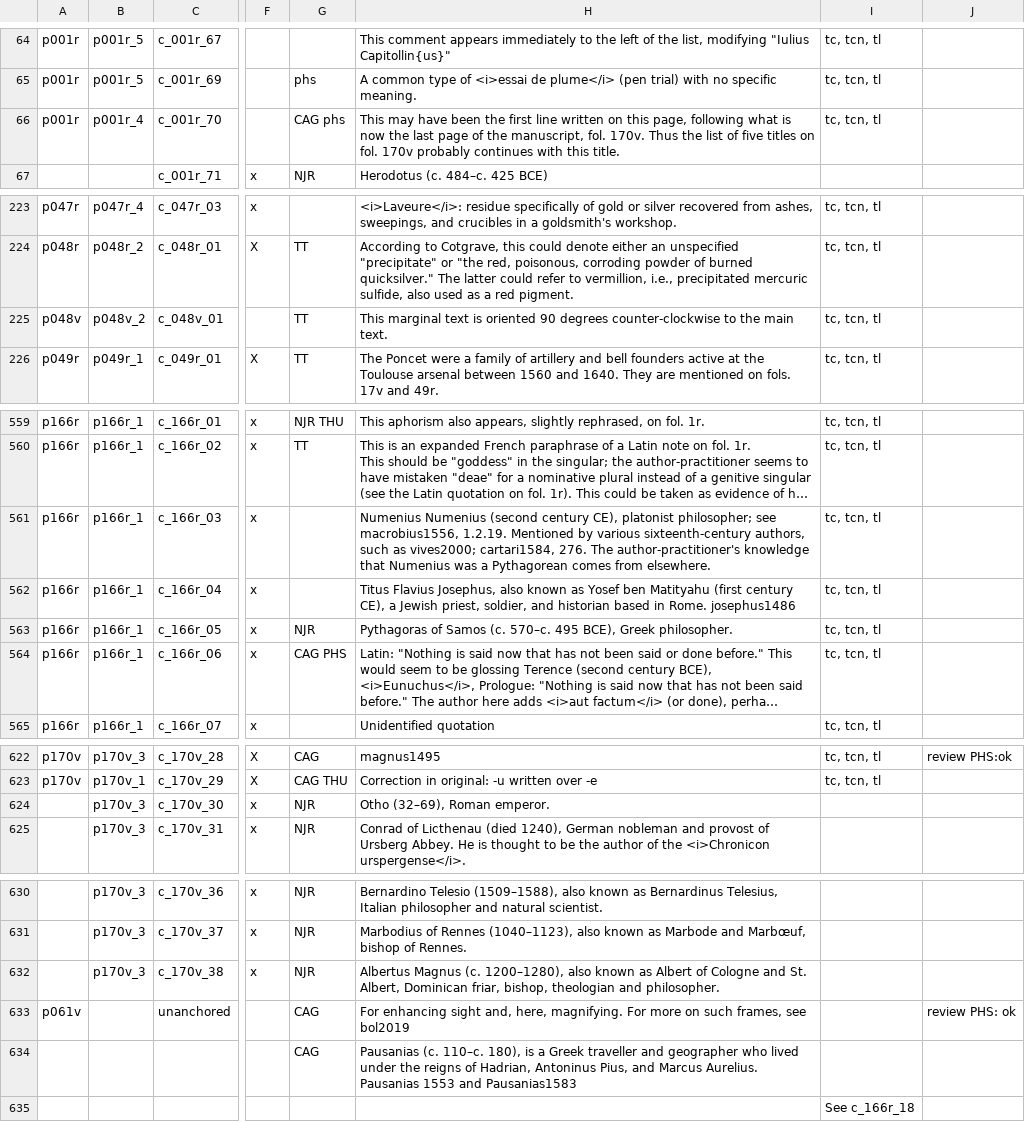
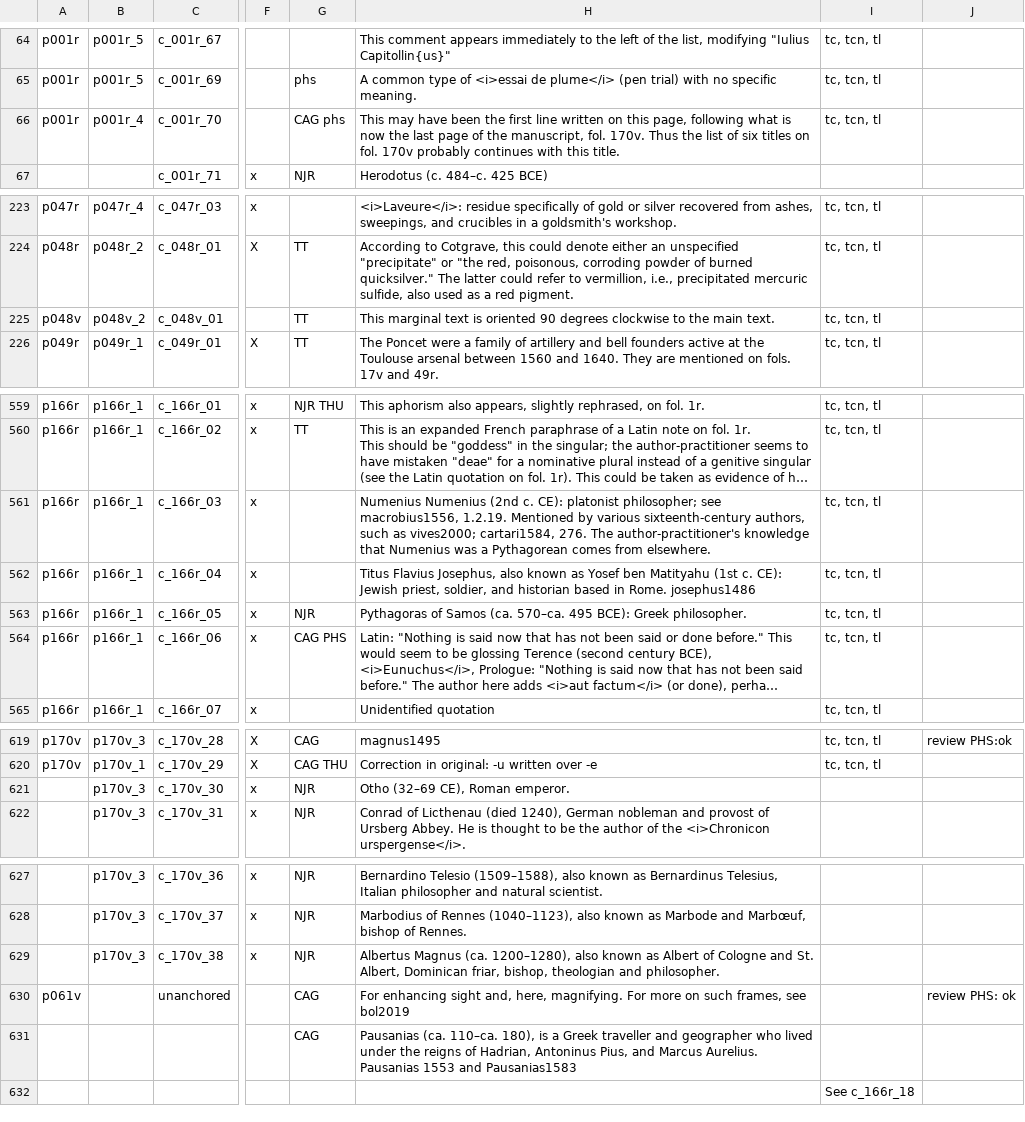
Before and after one commit to cu-mkp/m-k-manuscript-data, a CSV file: metadata/DCE_comment-tracking-Tracking.csv, drawn as a sheet; only a part is shown, gaps mark what is left out; long unchanged cells end in …; addresses are those after the commit; the diff covers the shown part only; the diff names each change by its address in the sheet, - before the commit and + after, or states it on an @@ line.

```diff
--- a/metadata/DCE_comment-tracking-Tracking.csv
+++ b/metadata/DCE_comment-tracking-Tracking.csv
-H66: …list of five titles on…
+H66: …list of six titles on…
-H225: …90 degrees counter-clockwise to the…
+H225: …90 degrees clockwise to the…
-H561: Numenius Numenius (second century CE), platonist philosopher;…
+H561: Numenius Numenius (2nd c. CE): platonist philosopher;…
-H562: …ben Matityahu (first century CE), a Jewish priest,…
+H562: …ben Matityahu (1st c. CE): Jewish priest,…
-H563: …of Samos (c. 570–c. 495 BCE), Greek philosopher.
+H563: …of Samos (ca. 570–ca. 495 BCE): Greek philosopher.
-H621: Otho (32–69), Roman emperor.
+H621: Otho (32–69 CE), Roman emperor.
-H629: Albertus Magnus (c. 1200–1280), also…
+H629: Albertus Magnus (ca. 1200–1280), also…
-H631: Pausanias (c. 110–c. 180), is…
+H631: Pausanias (ca. 110–ca. 180), is…
```
Also changed, not shown: 3 removed rows and 44 edited cells elsewhere in this file.
